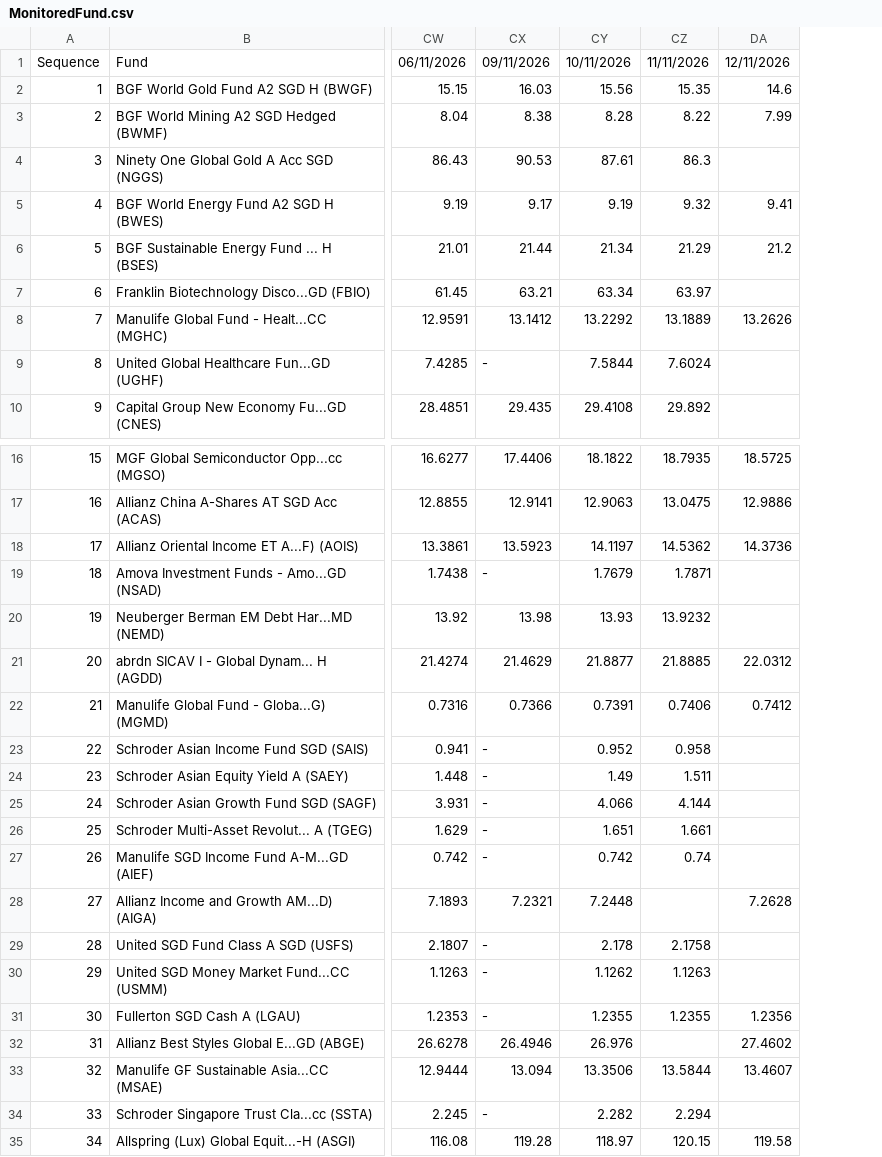
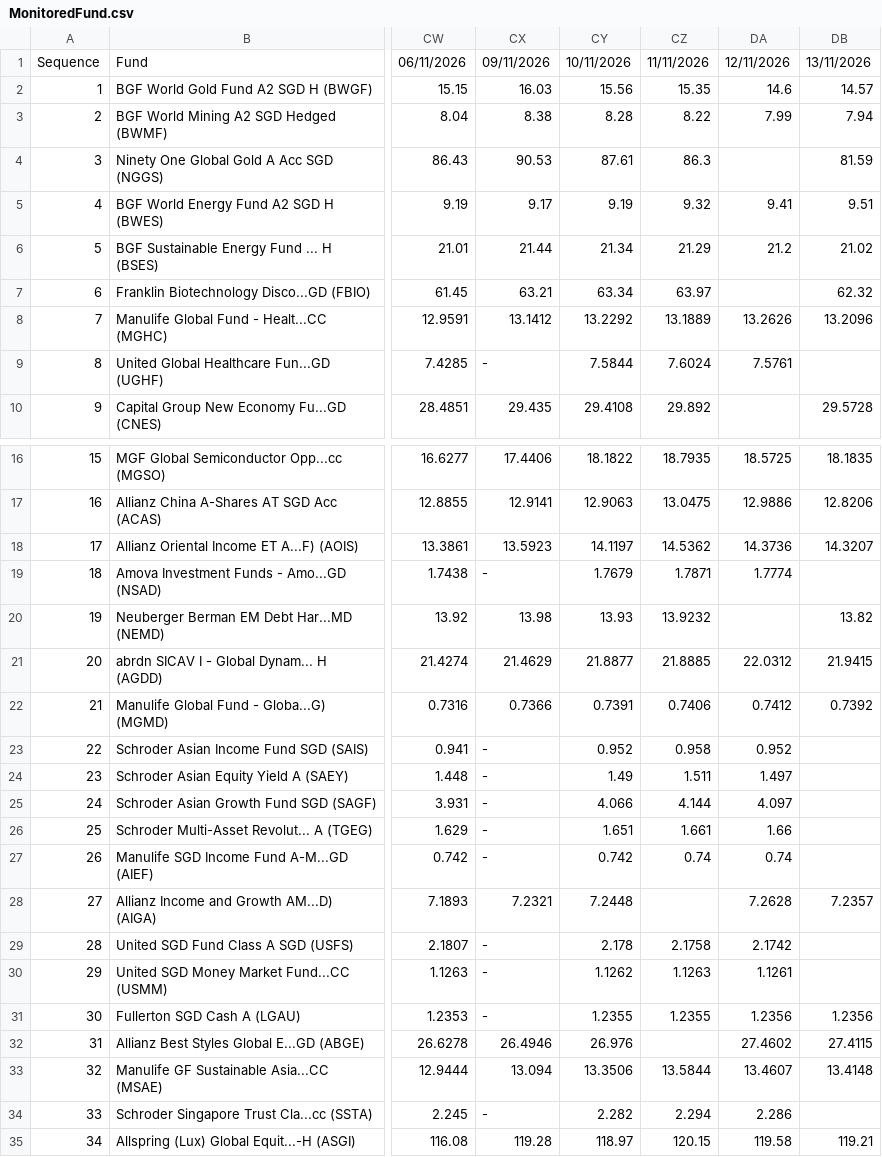
Before and after one commit to jesainvestment/MonitoredFundII, a CSV file: MonitoredFund.csv, drawn as a sheet; only a part is shown, gaps mark what is left out; the diff names each change by its address in the sheet, - before the commit and + after, or states it on an @@ line.

Commit message:
Update MonitoredFund.csv

```diff
--- a/MonitoredFund.csv
+++ b/MonitoredFund.csv
+column DB, rows 1-10: 13/11/2026 | 14.57 | 7.94 | 81.59 | 9.51 | 21.02 | 62.32 | 13.2096 |  | 29.5728; rows 16-35: 18.1835 | 12.8206 | 14.3207 |  | 13.82 | 21.9415 | 0.7392 |  |  |  |  |  | 7.2357 |  |  | 1.2356 | 27.4115 | 13.4148 |  | 119.21
-DA9: (empty)
+DA9: 7.5761
-DA19: (empty)
+DA19: 1.7774
-DA23: (empty)
+DA23: 0.952
-DA24: (empty)
+DA24: 1.497
-DA25: (empty)
+DA25: 4.097
-DA26: (empty)
+DA26: 1.66
-DA27: (empty)
+DA27: 0.74
-DA29: (empty)
+DA29: 2.1742
-DA30: (empty)
+DA30: 1.1261
-DA34: (empty)
+DA34: 2.286
```
